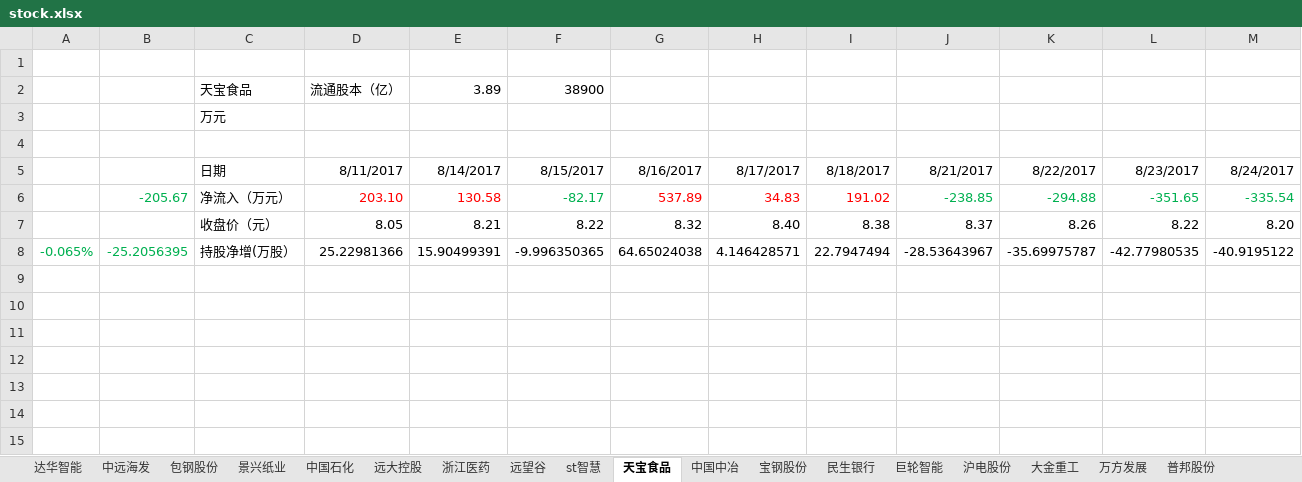
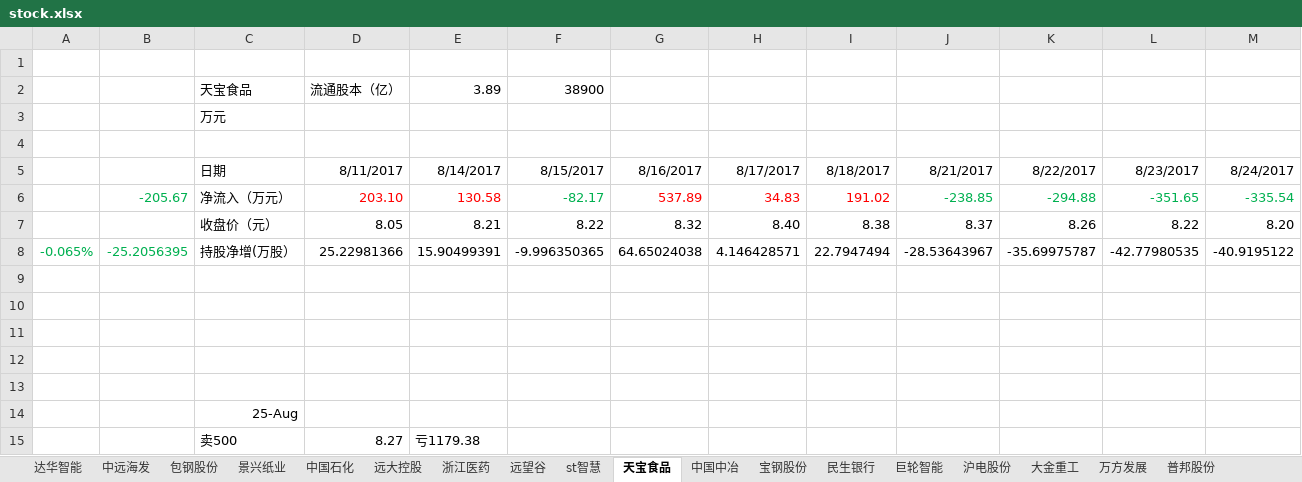
Before and after one commit to JMsun-2000/stock_market, an Excel workbook: stock.xlsx, sheet 天宝食品, drawn as a sheet; values as stored, in another font and other column widths than the file's, no borders; the diff names each change by its address in the sheet, - before the commit and + after, or states it on an @@ line.

Commit message:
卖 浙江医药，天宝食品

```diff
--- a/stock.xlsx (sheet 天宝食品)
+++ b/stock.xlsx (sheet 天宝食品)
+row 9: (empty)
+row 10: (empty)
+row 11: (empty)
+row 12: (empty)
+row 13: (empty)
+row 14:  |  | 25-Aug
+row 15:  |  | 卖500 | 8.27 | 亏1179.38
```
Also changed, not shown: sheet 浙江医药.
